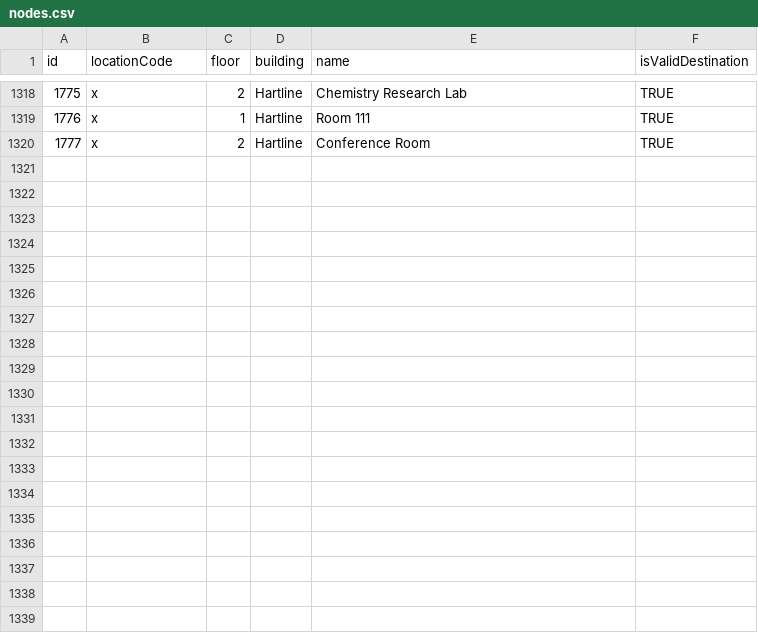
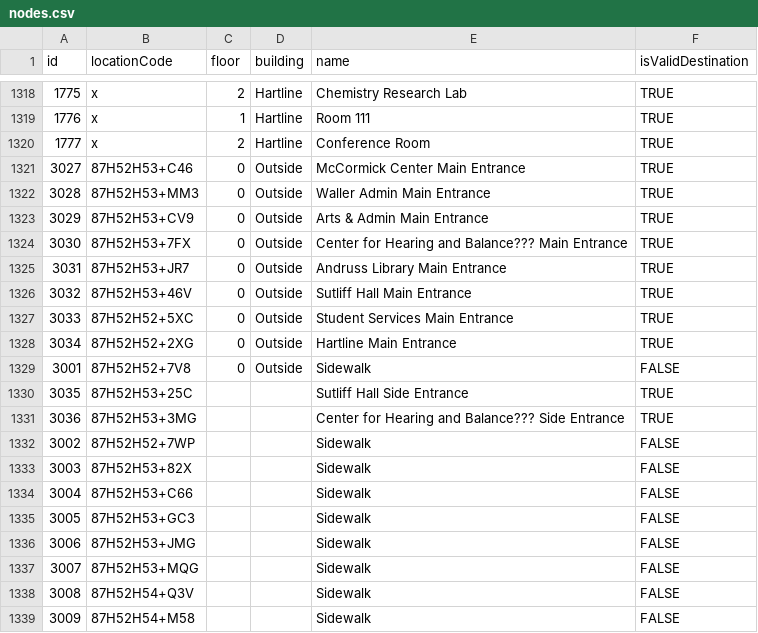
Before and after one commit to losingfayth/oose-campus-map, a CSV file: db/nodes.csv, drawn as a sheet; only a part is shown, gaps mark what is left out; the diff covers the shown part only; the diff names each change by its address in the sheet, - before the commit and + after, or states it on an @@ line.

```diff
--- a/db/nodes.csv
+++ b/db/nodes.csv
+row 1321: 3027 | 87H52H53+C46 | 0 | Outside | McCormick Center Main Entrance | TRUE
+row 1322: 3028 | 87H52H53+MM3 | 0 | Outside | Waller Admin Main Entrance | TRUE
+row 1323: 3029 | 87H52H53+CV9 | 0 | Outside | Arts & Admin Main Entrance | TRUE
+row 1324: 3030 | 87H52H53+7FX | 0 | Outside | Center for Hearing and Balance??? Main Entrance | TRUE
+row 1325: 3031 | 87H52H53+JR7 | 0 | Outside | Andruss Library Main Entrance | TRUE
+row 1326: 3032 | 87H52H53+46V | 0 | Outside | Sutliff Hall Main Entrance | TRUE
+row 1327: 3033 | 87H52H52+5XC | 0 | Outside | Student Services Main Entrance | TRUE
+row 1328: 3034 | 87H52H52+2XG | 0 | Outside | Hartline Main Entrance | TRUE
+row 1329: 3001 | 87H52H52+7V8 | 0 | Outside | Sidewalk | FALSE
+row 1330: 3035 | 87H52H53+25C |  |  | Sutliff Hall Side Entrance | TRUE
+row 1331: 3036 | 87H52H53+3MG |  |  | Center for Hearing and Balance??? Side Entrance | TRUE
+row 1332: 3002 | 87H52H52+7WP |  |  | Sidewalk | FALSE
+row 1333: 3003 | 87H52H53+82X |  |  | Sidewalk | FALSE
+row 1334: 3004 | 87H52H53+C66 |  |  | Sidewalk | FALSE
+row 1335: 3005 | 87H52H53+GC3 |  |  | Sidewalk | FALSE
+row 1336: 3006 | 87H52H53+JMG |  |  | Sidewalk | FALSE
+row 1337: 3007 | 87H52H53+MQG |  |  | Sidewalk | FALSE
+row 1338: 3008 | 87H52H54+Q3V |  |  | Sidewalk | FALSE
+row 1339: 3009 | 87H52H54+M58 |  |  | Sidewalk | FALSE
```
Also changed, not shown: 18 added rows elsewhere in this file, db/edges.csv, 3 other files.
